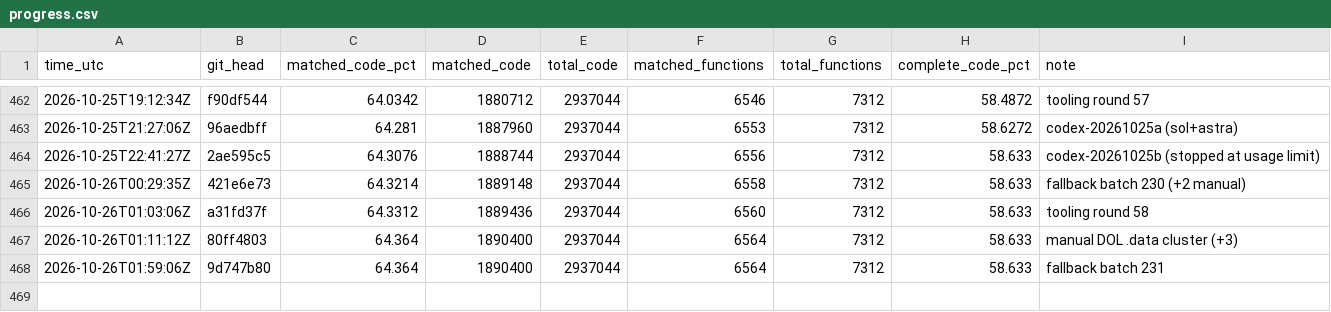
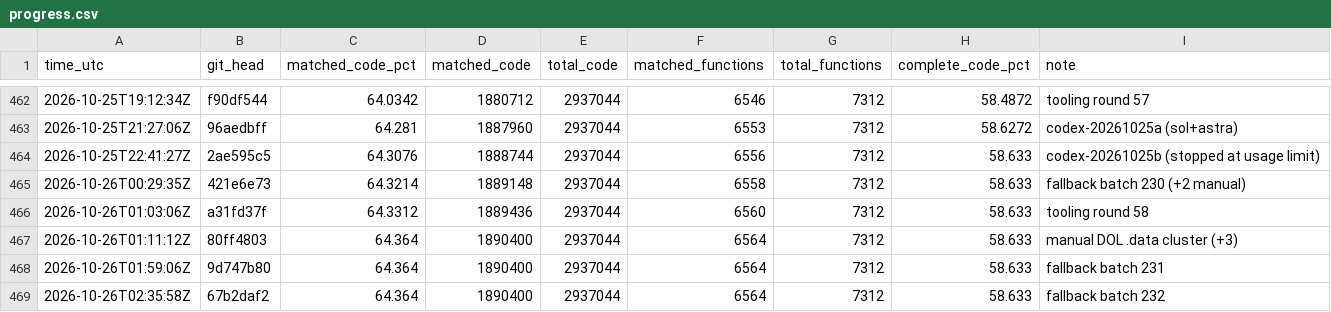
Before and after one commit to deltawave784/fzgx, a CSV file: state/progress.csv, drawn as a sheet; only a part is shown, gaps mark what is left out; the diff names each change by its address in the sheet, - before the commit and + after, or states it on an @@ line.

```diff
--- a/state/progress.csv
+++ b/state/progress.csv
+row 469: 2026-10-26T02:35:58Z | 67b2daf2 | 64.364 | 1890400 | 2937044 | 6564 | 7312 | 58.633 | fallback batch 232
```
